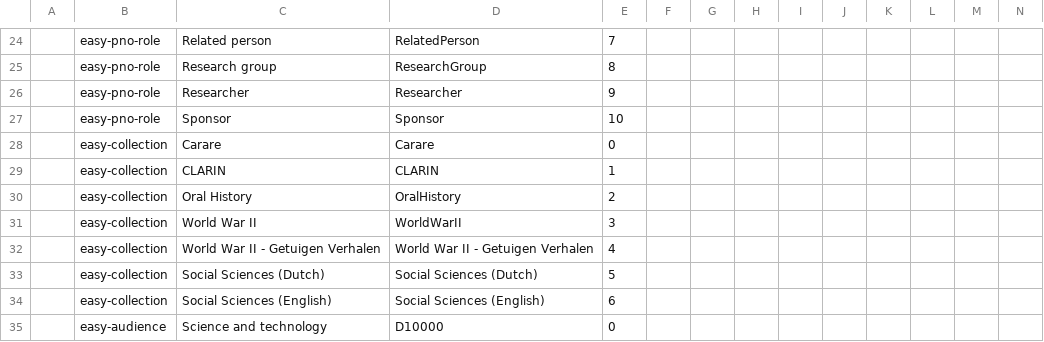
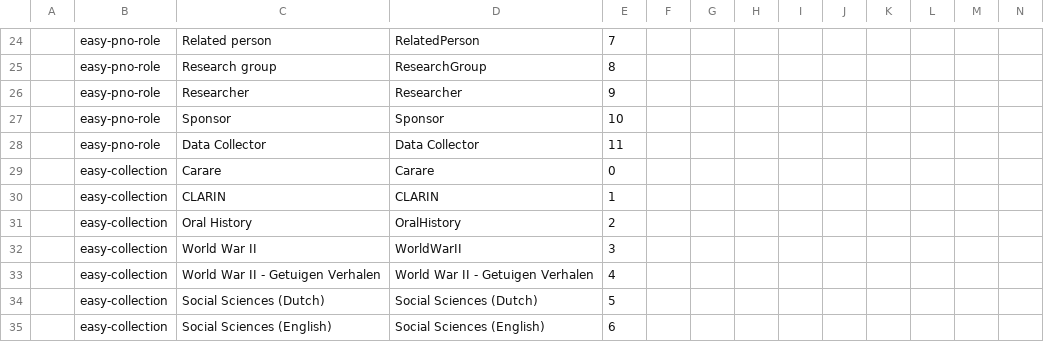
Before and after one commit to ekoi/dataverse-kubernetes, a TSV file: docker/dataverse-k8s/glassfish/bin/easy-v2.tsv, drawn as a sheet; only a part is shown, gaps mark what is left out; the shorter side is filled out with more unchanged rows; rows hold the shown columns only; the diff names each change by its address in the sheet, - before the commit and + after, or states it on an @@ line.

Commit message:
Add Data Collector

```diff
--- a/docker/dataverse-k8s/glassfish/bin/easy-v2.tsv
+++ b/docker/dataverse-k8s/glassfish/bin/easy-v2.tsv
+row 28:  | easy-pno-role | Data Collector | Data Collector | 11
```
Also changed, not shown: 1 other file.
